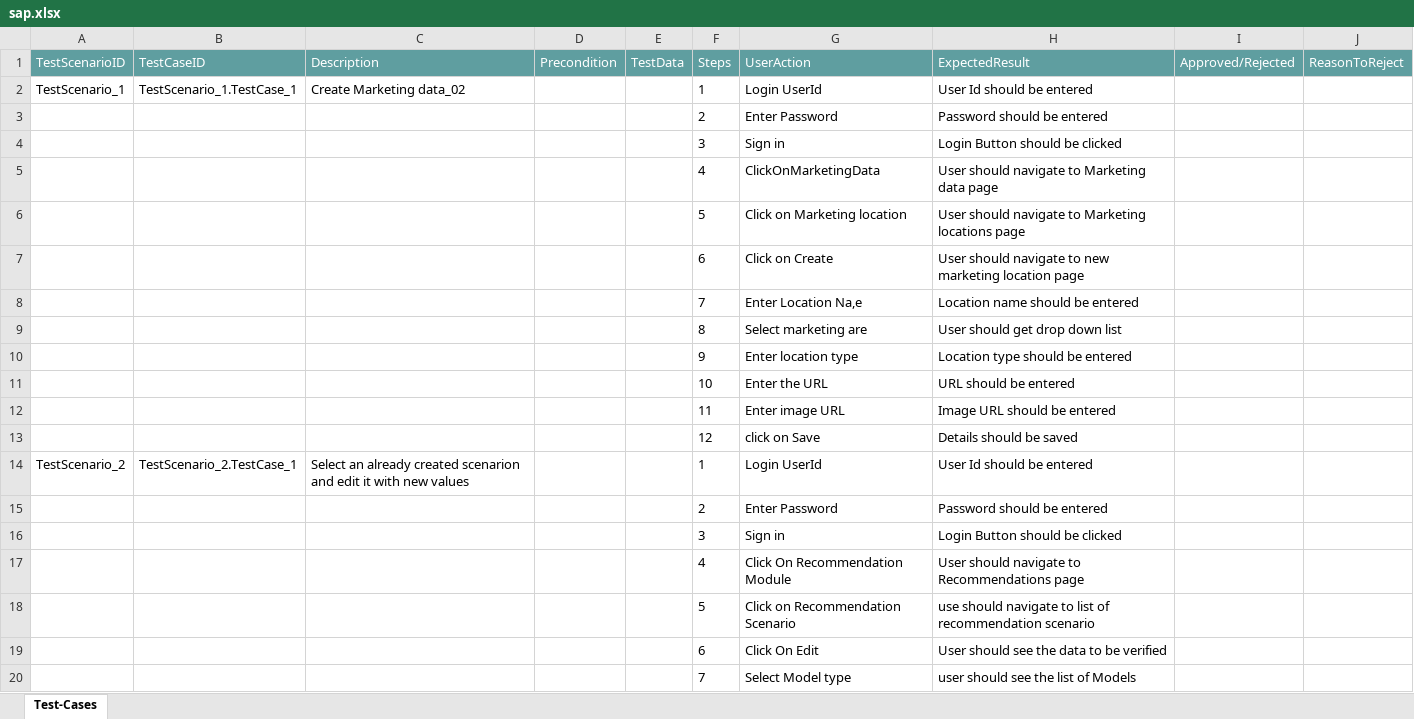
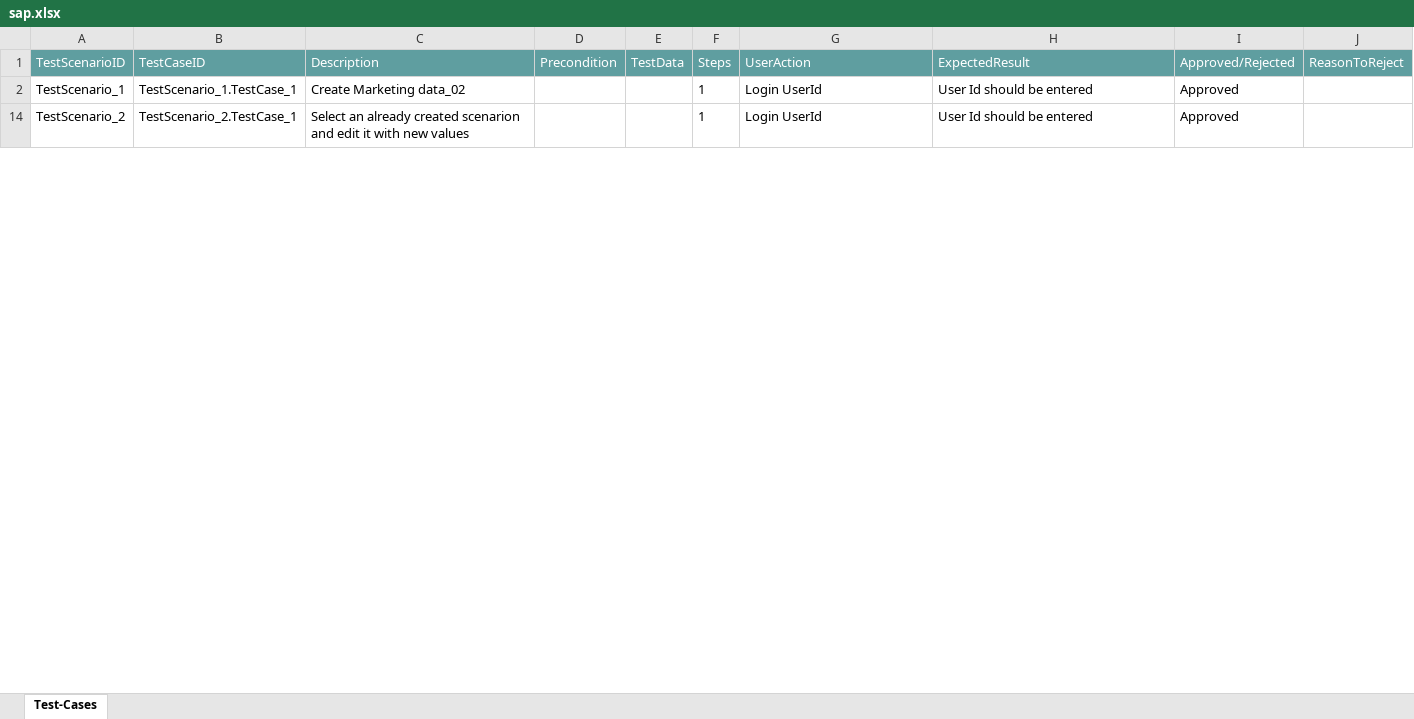
Before and after one commit to ShaikMohamedIrfan/Try, an Excel workbook: sap.xlsx, sheet Test-Cases, drawn as a sheet; only a part is shown; values as stored, in another font and other column widths than the file's, no borders; table styles not drawn; the diff covers the shown part only; the diff names each change by its address in the sheet, - before the commit and + after, or states it on an @@ line.

Commit message:
Add files via upload

```diff
--- a/sap.xlsx (sheet Test-Cases)
+++ b/sap.xlsx (sheet Test-Cases)
-I2 (Approved/Rejected): (empty)
+I2 (Approved/Rejected): Approved
@@ row 3 hidden:  |  |  |  |  | 2 | Enter Password | Password should be entered @@
@@ row 4 hidden:  |  |  |  |  | 3 | Sign in | Login Button should be clicked @@
@@ row 5 hidden:  |  |  |  |  | 4 | ClickOnMarketingData | User should navigate to Marketing data page @@
@@ row 6 hidden:  |  |  |  |  | 5 | Click on Marketing location | User should navigate to Marketing locations page @@
@@ row 7 hidden:  |  |  |  |  | 6 | Click on Create | User should navigate to new marketing location page @@
@@ row 8 hidden:  |  |  |  |  | 7 | Enter Location Na,e | Location name should be entered @@
@@ row 9 hidden:  |  |  |  |  | 8 | Select marketing are | User should get drop down list @@
@@ row 10 hidden:  |  |  |  |  | 9 | Enter location type | Location type should be entered @@
@@ row 11 hidden:  |  |  |  |  | 10 | Enter the URL | URL should be entered @@
@@ row 12 hidden:  |  |  |  |  | 11 | Enter image URL | Image URL should be entered @@
@@ row 13 hidden:  |  |  |  |  | 12 | click on Save | Details should be saved @@
-I14 (Approved/Rejected): (empty)
+I14 (Approved/Rejected): Approved
@@ row 15 hidden:  |  |  |  |  | 2 | Enter Password | Password should be entered @@
@@ row 16 hidden:  |  |  |  |  | 3 | Sign in | Login Button should be clicked @@
@@ row 17 hidden:  |  |  |  |  | 4 | Click On Recommendation Module | User should navigate to Recommendations page @@
@@ row 18 hidden:  |  |  |  |  | 5 | Click on Recommendation Scenario | use should navigate to list of recommendation scenario @@
@@ row 19 hidden:  |  |  |  |  | 6 | Click On Edit | User should see the data to be verified @@
@@ row 20 hidden:  |  |  |  |  | 7 | Select Model type | user should see the list of Models @@
```
Also changed, not shown: 22 hidden or unhidden rows and 2 edited cells elsewhere in this sheet.
